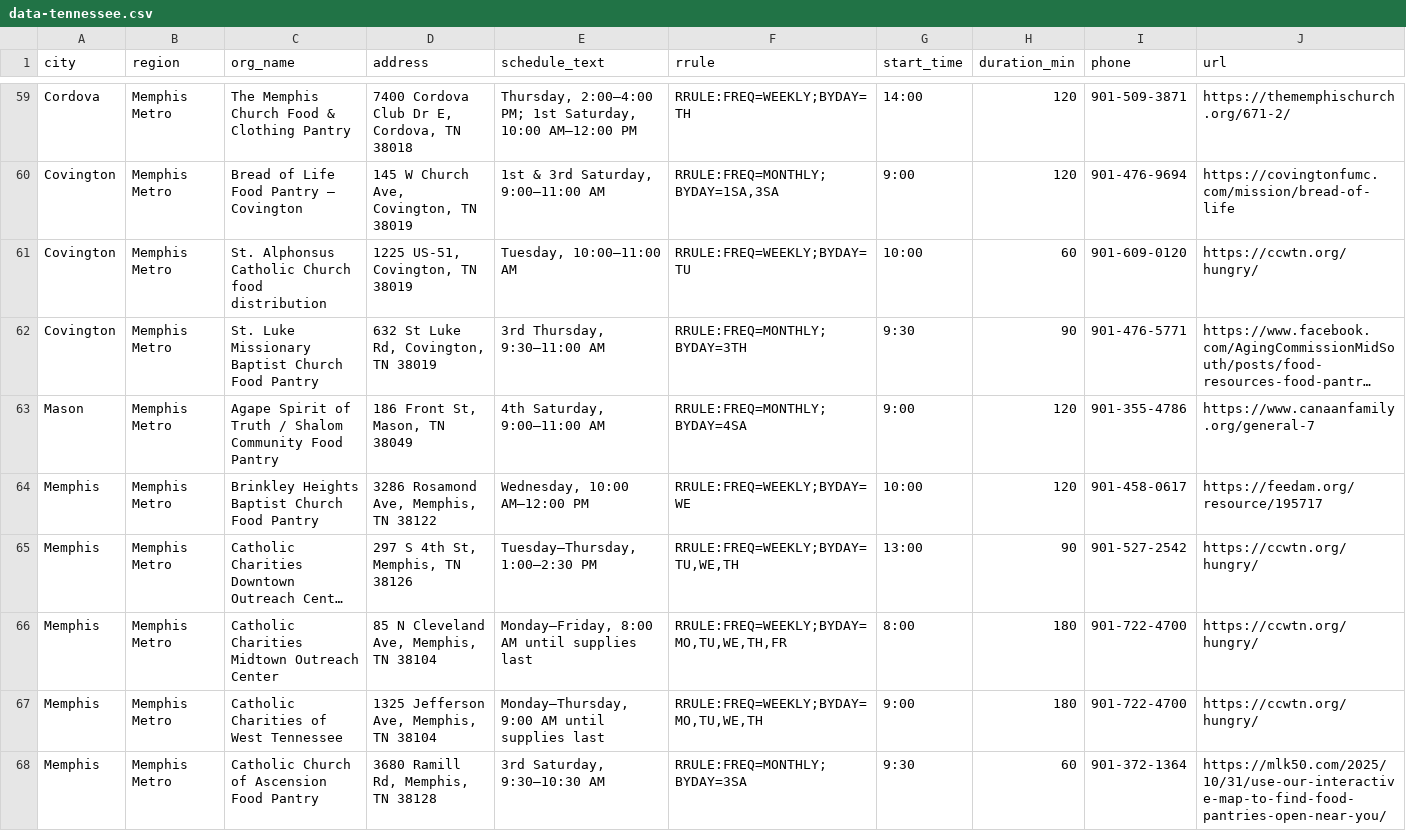
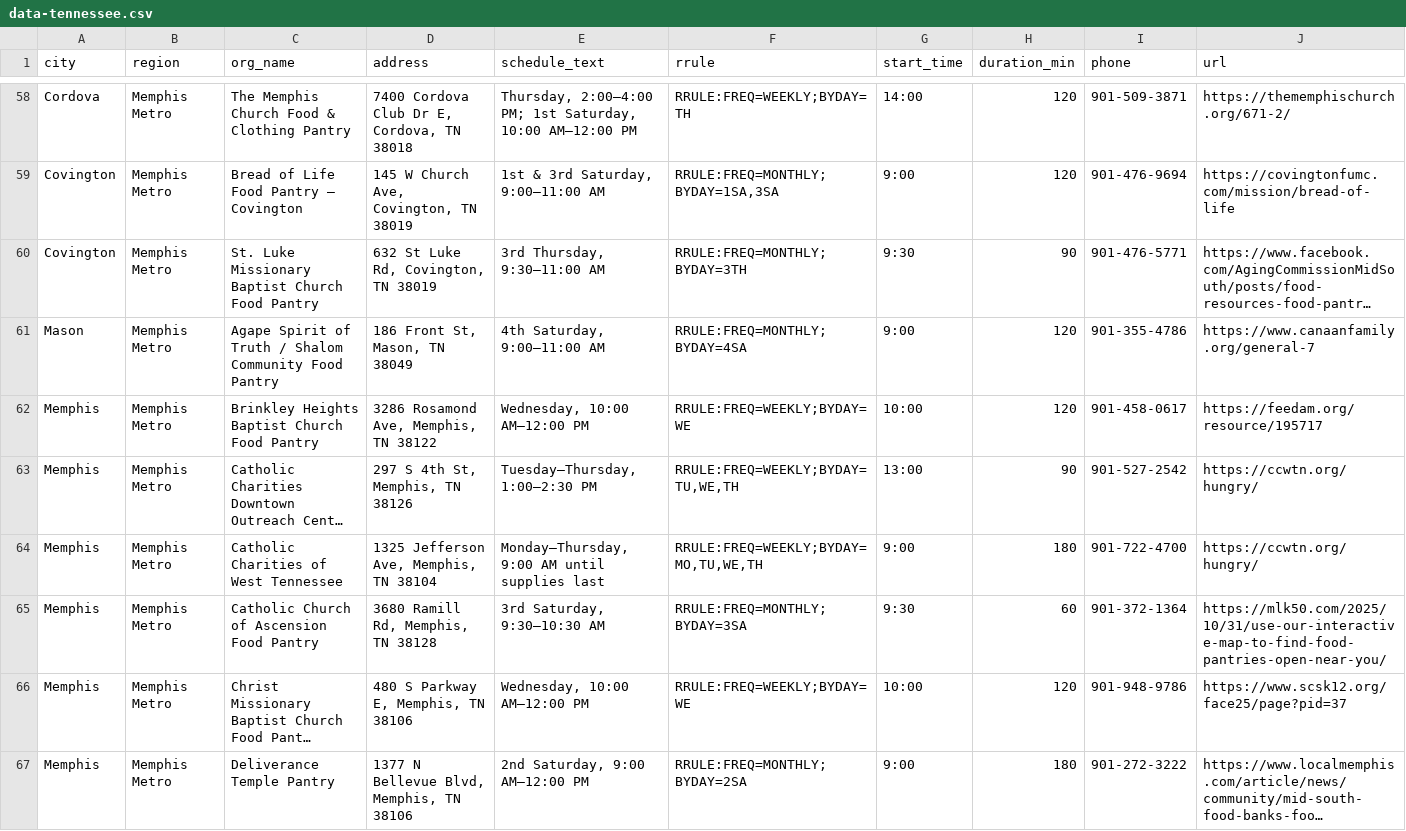
Before and after one commit to freefoodcalendars/freefoodcalendars, a CSV file: data-tennessee.csv, drawn as a sheet; only a part is shown, gaps mark what is left out; the shorter side is filled out with more unchanged rows; long unchanged cells end in …; rows hold the shown columns only; the diff covers the shown part only; the diff names each change by its address in the sheet, - before the commit and + after, or states it on an @@ line.

```diff
--- a/data-tennessee.csv
+++ b/data-tennessee.csv
-row 61: Covington | Memphis Metro | St. Alphonsus Catholic Church food distribution | 1225 US-51, Covington, TN 38019 | Tuesday, 10:00–11:00 AM | RRULE:FREQ=WEEKLY;BYDAY=TU | 10:00 | 60 | 901-609-0120 | https://ccwtn.org/hungry/
-row 66: Memphis | Memphis Metro | Catholic Charities Midtown Outreach Center | 85 N Cleveland Ave, Memphis, TN 38104 | Monday–Friday, 8:00 AM until supplies last | RRULE:FREQ=WEEKLY;BYDAY=MO,TU,WE,TH,FR | 8:00 | 180 | 901-722-4700 | https://ccwtn.org/hungry/
```
Also changed, not shown: 13 removed rows elsewhere in this file, data-alabama.csv, data-iowa.csv, 43 other files.
